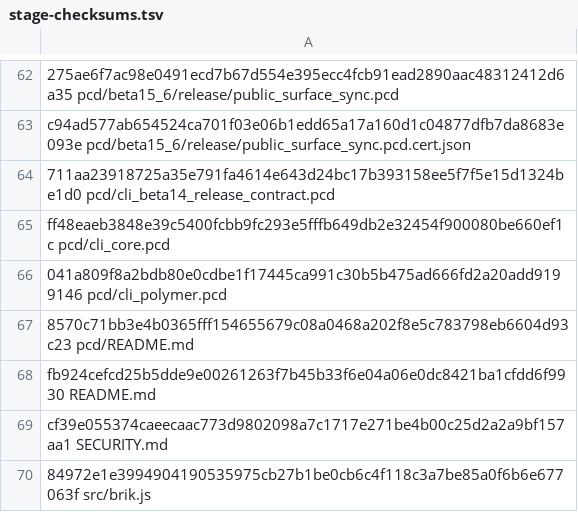
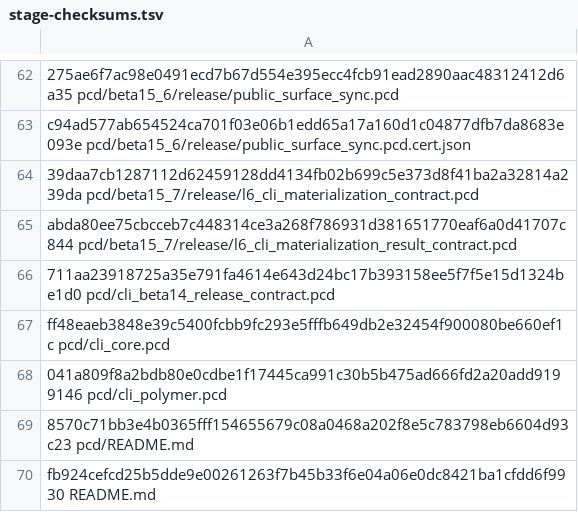
Before and after one commit to brik64/brik64-cli, a TSV file: evidence/beta15_7-package/stage-checksums.tsv, drawn as a sheet; only a part is shown, gaps mark what is left out; the shorter side is filled out with more unchanged rows; the diff names each change by its address in the sheet, - before the commit and + after, or states it on an @@ line.

```diff
--- a/evidence/beta15_7-package/stage-checksums.tsv
+++ b/evidence/beta15_7-package/stage-checksums.tsv
+row 64: 39daa7cb1287112d62459128dd4134fb02b699c5e373d8f41ba2a32814a239da pcd/beta15_7/release/l6_cli_materialization_contract.pcd
+row 65: abda80ee75cbcceb7c448314ce3a268f786931d381651770eaf6a0d41707c844 pcd/beta15_7/release/l6_cli_materialization_result_contract.pcd
```
Also changed, not shown: evidence/beta15_7-l6-generation/input_pcd_hashes.tsv, 21 other files.
